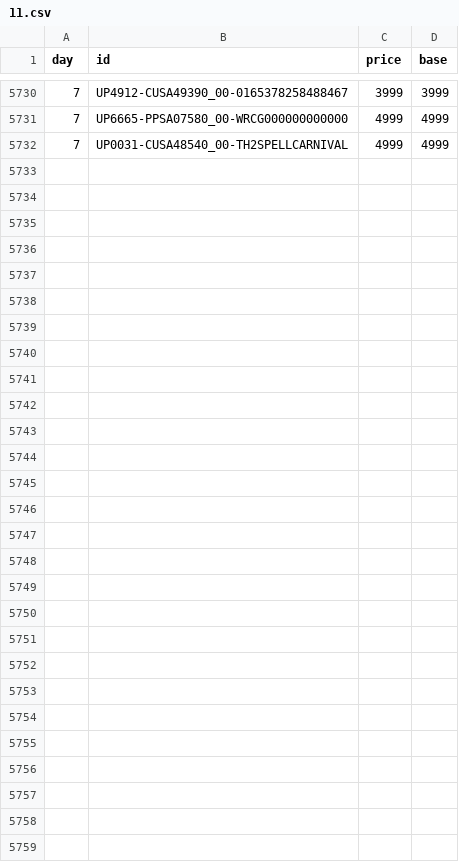
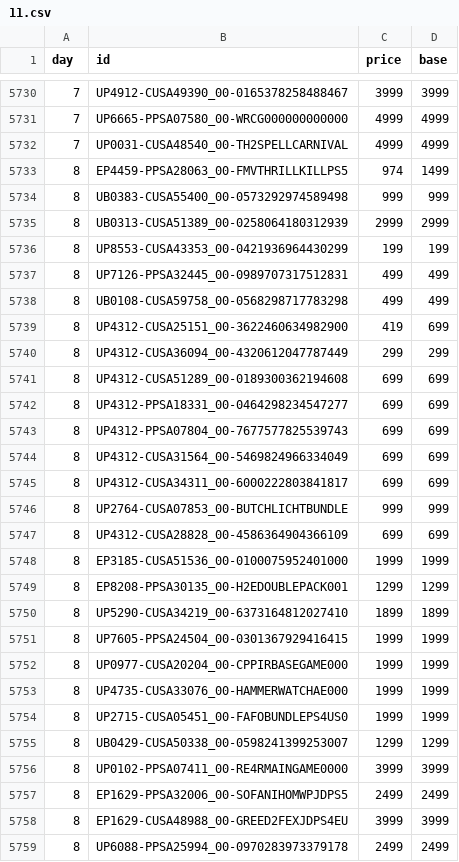
Before and after one commit to mheidari98/new-game-plus, a CSV file: prices/2026/11.csv, drawn as a sheet; only a part is shown, gaps mark what is left out.

```diff
--- a/prices/2026/11.csv
+++ b/prices/2026/11.csv
@@ -5732 +5732,28 @@ day,id,price,base
 7,UP0031-CUSA48540_00-TH2SPELLCARNIVAL,4999,4999
+8,EP4459-PPSA28063_00-FMVTHRILLKILLPS5,974,1499
+8,UB0383-CUSA55400_00-0573292974589498,999,999
+8,UB0313-CUSA51389_00-0258064180312939,2999,2999
+8,UP8553-CUSA43353_00-0421936964430299,199,199
+8,UP7126-PPSA32445_00-0989707317512831,499,499
+8,UB0108-CUSA59758_00-0568298717783298,499,499
+8,UP4312-CUSA25151_00-3622460634982900,419,699
+8,UP4312-CUSA36094_00-4320612047787449,299,299
+8,UP4312-CUSA51289_00-0189300362194608,699,699
+8,UP4312-PPSA18331_00-0464298234547277,699,699
+8,UP4312-PPSA07804_00-7677577825539743,699,699
+8,UP4312-CUSA31564_00-5469824966334049,699,699
+8,UP4312-CUSA34311_00-6000222803841817,699,699
+8,UP2764-CUSA07853_00-BUTCHLICHTBUNDLE,999,999
+8,UP4312-CUSA28828_00-4586364904366109,699,699
+8,EP3185-CUSA51536_00-0100075952401000,1999,1999
+8,EP8208-PPSA30135_00-H2EDOUBLEPACK001,1299,1299
+8,UP5290-CUSA34219_00-6373164812027410,1899,1899
+8,UP7605-PPSA24504_00-0301367929416415,1999,1999
+8,UP0977-CUSA20204_00-CPPIRBASEGAME000,1999,1999
+8,UP4735-CUSA33076_00-HAMMERWATCHAE000,1999,1999
+8,UP2715-CUSA05451_00-FAFOBUNDLEPS4US0,1999,1999
+8,UB0429-CUSA50338_00-0598241399253007,1299,1299
+8,UP0102-PPSA07411_00-RE4RMAINGAME0000,3999,3999
+8,EP1629-PPSA32006_00-SOFANIHOMWPJDPS5,2499,2499
+8,EP1629-CUSA48988_00-GREED2FEXJDPS4EU,3999,3999
+8,UP6088-PPSA25994_00-0970283973379178,2499,2499
```
Also changed, not shown: 1 other file.
